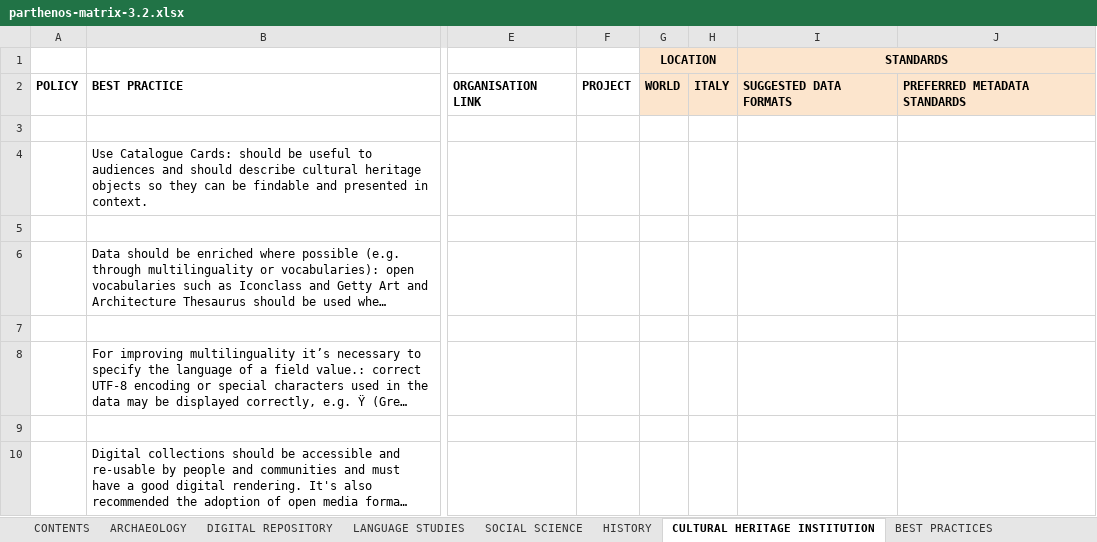
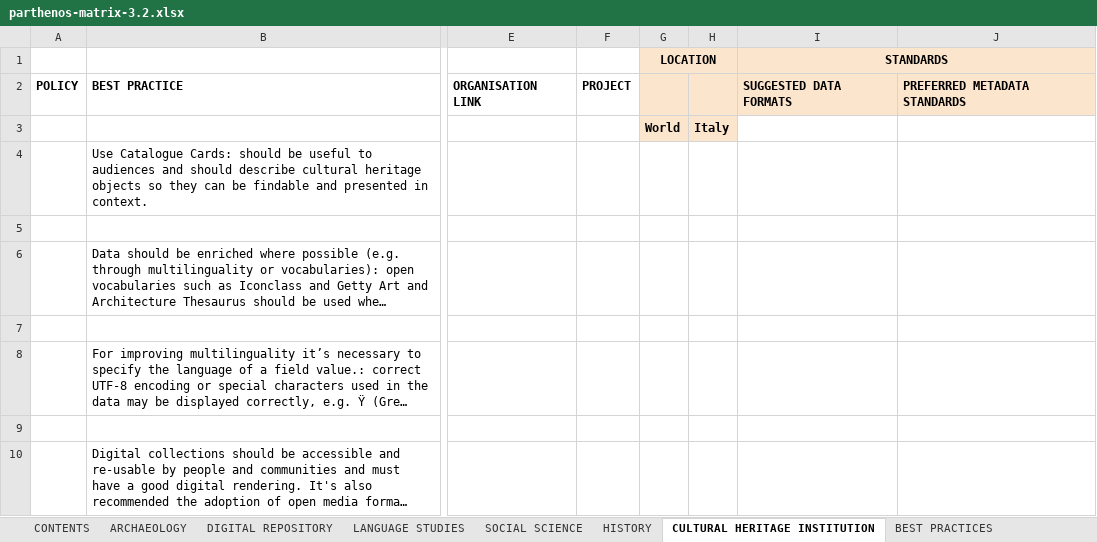
Before and after one commit to DANS-KNAW/parthenos-widget, an Excel workbook: data/parthenos-matrix-3.2.xlsx, sheet CULTURAL HERITAGE INSTITUTION, drawn as a sheet; only a part is shown, gaps mark what is left out; long unchanged cells end in …; values as stored, in another font and other column widths than the file's, no borders; charts and pictures not drawn; rows hold the shown columns only; the diff names each change by its address in the sheet, - before the commit and + after, or states it on an @@ line.

```diff
--- a/data/parthenos-matrix-3.2.xlsx (sheet CULTURAL HERITAGE INSTITUTION)
+++ b/data/parthenos-matrix-3.2.xlsx (sheet CULTURAL HERITAGE INSTITUTION)
-G2 (LOCATION): WORLD
+G2 (LOCATION): (empty)
-H2: ITALY
+H2: (empty)
-row 3: (empty)
+row 3:  |  |  |  | World | Italy
-G3:H3 fill: none
+G3:H3 fill: #FCE5CD
```
Also changed, not shown: sheet ARCHAEOLOGY, sheet HISTORY, sheet SOCIAL SCIENCE, sheet DIGITAL REPOSITORY, sheet LANGUAGE STUDIES.
